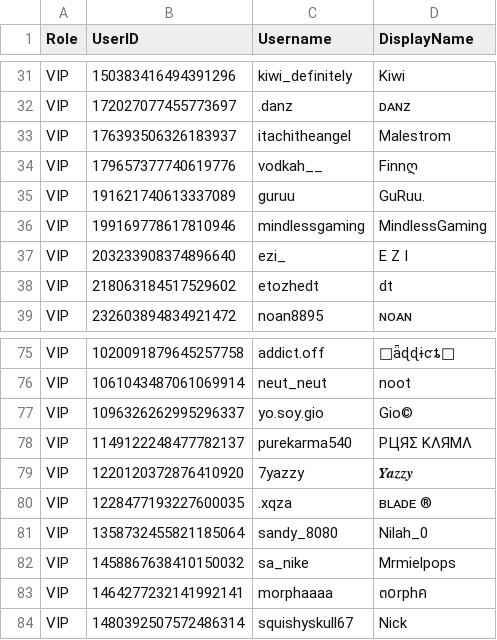
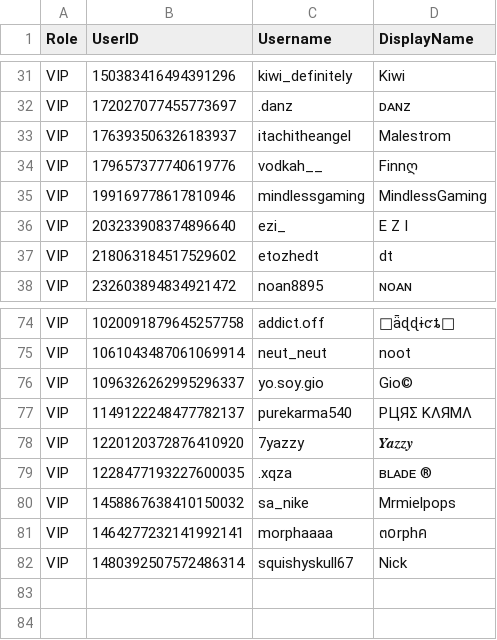
Before and after one commit to Club-Temptation/TempWorldPictures, a CSV file: web/ladieslounge/vip.csv, drawn as a sheet; only a part is shown, gaps mark what is left out.

Commit message:
Update data from Discord

```diff
--- a/web/ladieslounge/vip.csv
+++ b/web/ladieslounge/vip.csv
@@ -34,3 +34,2 @@ VIP,176393506326183937,itachitheangel,Malestrom
 VIP,179657377740619776,vodkah__,Finnღ
-VIP,191621740613337089,guruu,GuRuu․
 VIP,199169778617810946,mindlessgaming,MindlessGaming
@@ -80,3 +79,2 @@ VIP,1220120372876410920,7yazzy,𝒀𝒂𝒛𝒛𝒚
 VIP,1228477193227600035,.xqza,ʙʟᴀᴅᴇ ®
-VIP,1358732455821185064,sandy_8080,Nilah_0
 VIP,1458867638410150032,sa_nike,Mrmielpops
```
Also changed, not shown: 1 other file.
